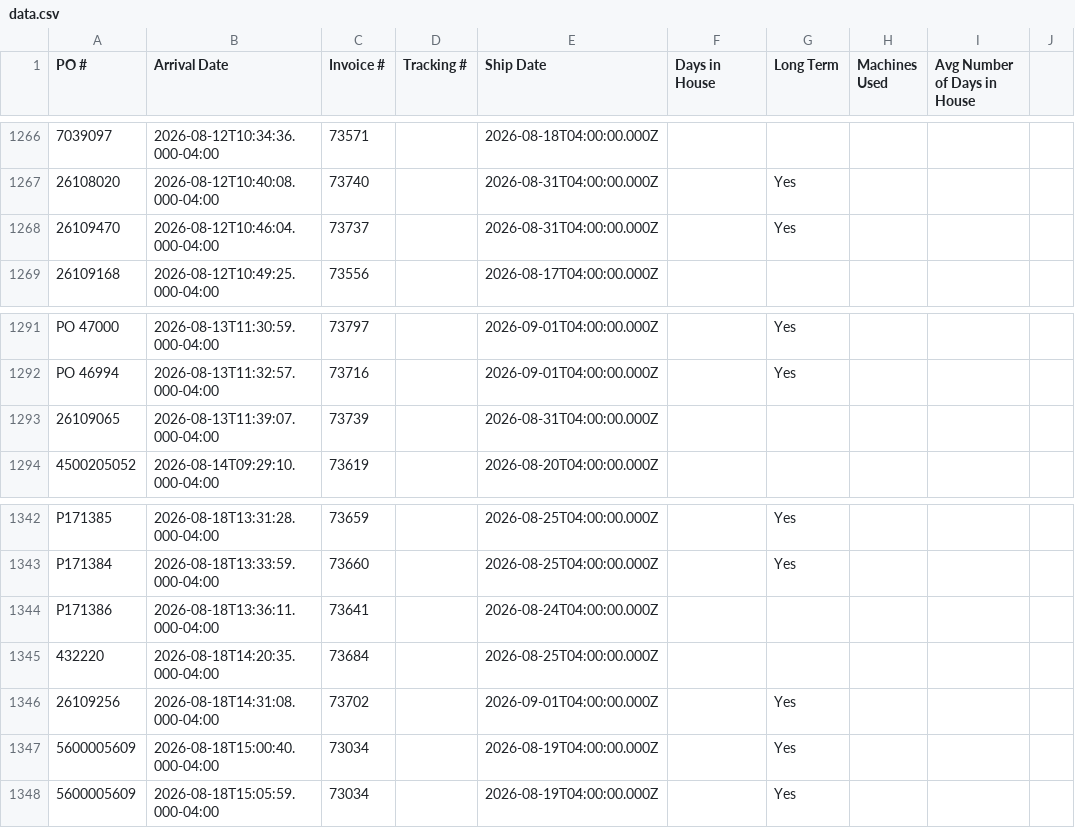
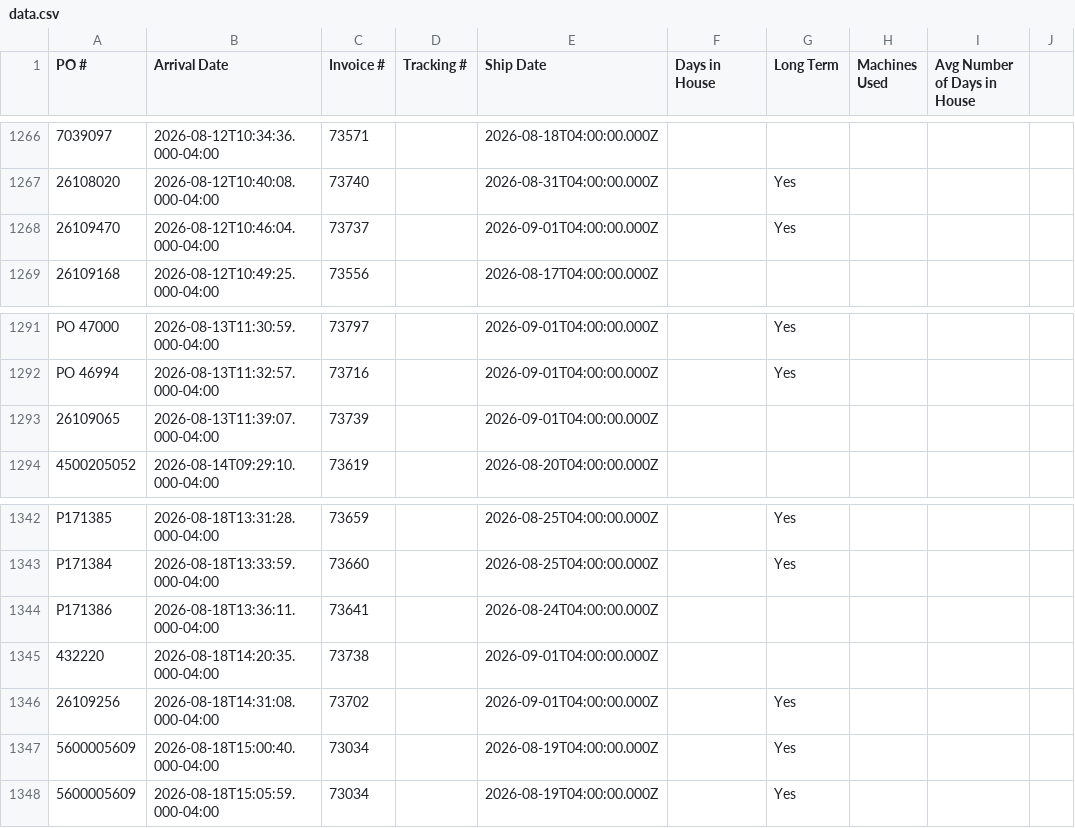
Before and after one commit to cgprecise/pic-dashboard, a CSV file: data.csv, drawn as a sheet; only a part is shown, gaps mark what is left out; the diff names each change by its address in the sheet, - before the commit and + after, or states it on an @@ line.

```diff
--- a/data.csv
+++ b/data.csv
-E1268 (Ship Date): 2026-08-31T04:00:00.000Z
+E1268 (Ship Date): 2026-09-01T04:00:00.000Z
-E1293 (Ship Date): 2026-08-31T04:00:00.000Z
+E1293 (Ship Date): 2026-09-01T04:00:00.000Z
-C1345 (Invoice #): 73684
+C1345 (Invoice #): 73738
-E1345 (Ship Date): 2026-08-25T04:00:00.000Z
+E1345 (Ship Date): 2026-09-01T04:00:00.000Z
```
